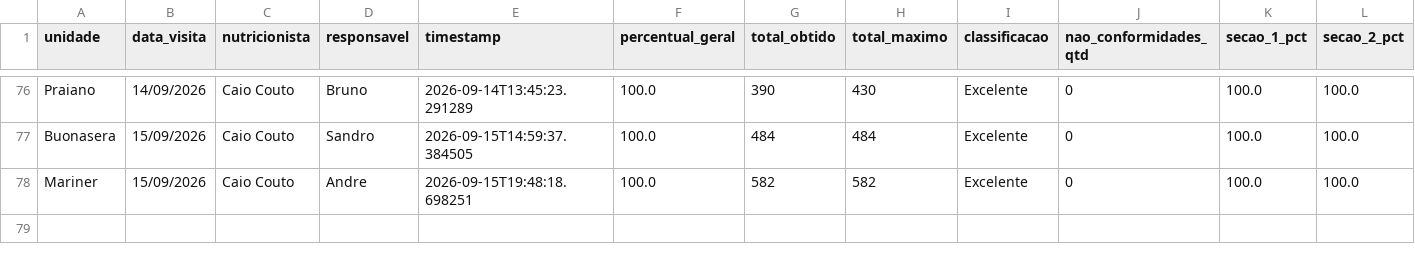
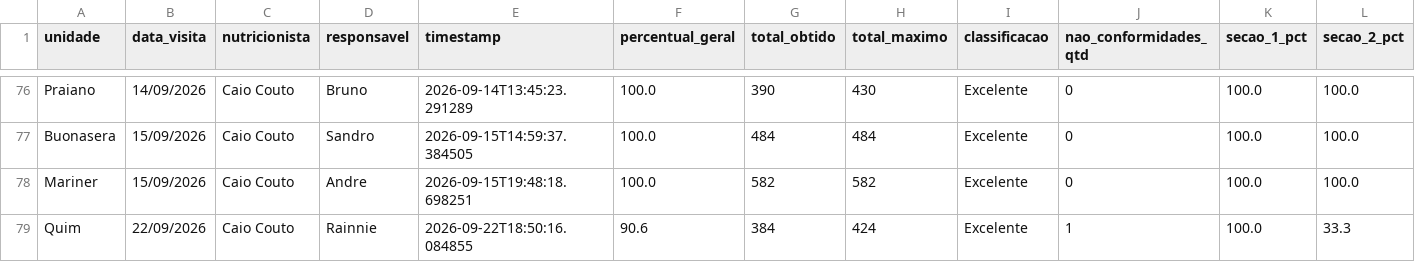
Before and after one commit to caiocoutonutri/seguranca_dos_alimentos, a CSV file: data/historico_visitas.csv, drawn as a sheet; only a part is shown, gaps mark what is left out; rows hold the shown columns only; the diff names each change by its address in the sheet, - before the commit and + after, or states it on an @@ line.

Commit message:
Atualiza historico_visitas.csv via Streamlit

```diff
--- a/data/historico_visitas.csv
+++ b/data/historico_visitas.csv
+row 79: Quim | 22/09/2026 | Caio Couto | Rainnie | 2026-09-22T18:50:16.084855 | 90.6 | 384 | 424 | Excelente | 1 | 100.0 | 33.3
```
